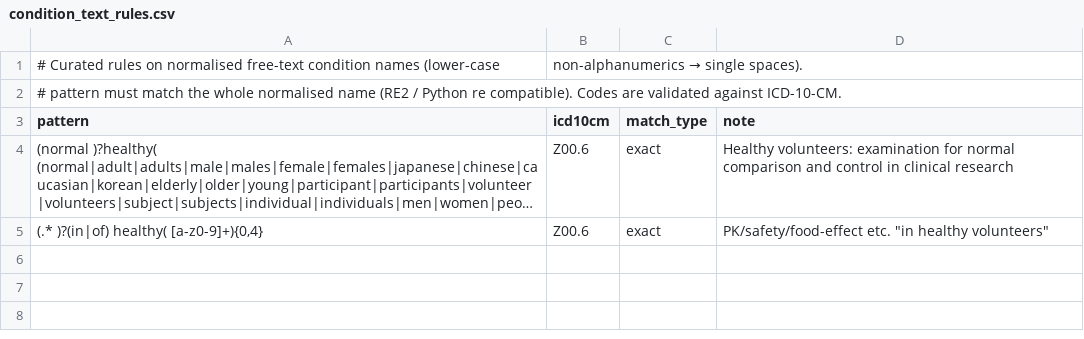
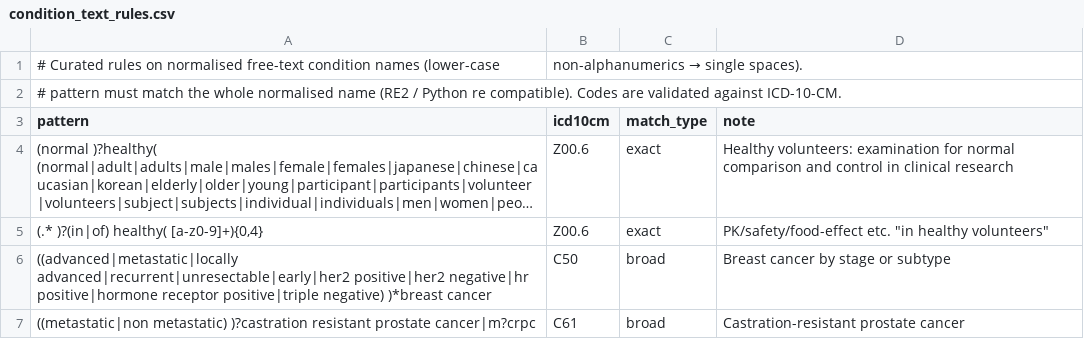
Before and after one commit to taviv/ct_aws_db, a CSV file: src/ct_pipeline/data/condition_text_rules.csv, drawn as a sheet; long unchanged cells end in …; the diff names each change by its address in the sheet, - before the commit and + after, or states it on an @@ line.

```diff
--- a/src/ct_pipeline/data/condition_text_rules.csv
+++ b/src/ct_pipeline/data/condition_text_rules.csv
+row 6: ((advanced|metastatic|locally advanced|recurrent|unresectable|early|her2 positive|her2 negative|hr positive|hormone receptor positive|triple negative) )*breast cancer | C50 | broad | Breast cancer by stage or subtype
+row 7: ((metastatic|non metastatic) )?castration resistant prostate cancer|m?crpc | C61 | broad | Castration-resistant prostate cancer
```
Also changed, not shown: src/ct_pipeline/data/mesh_overrides.csv, 2 other files.
